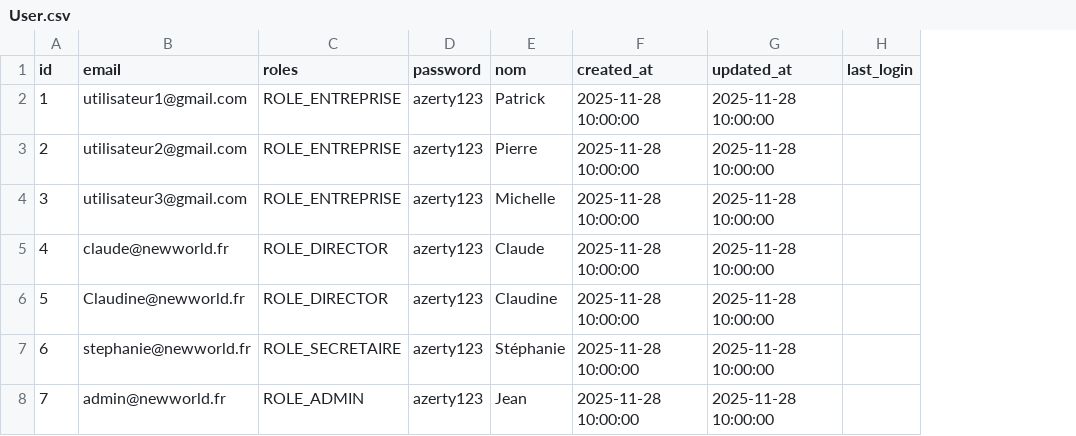
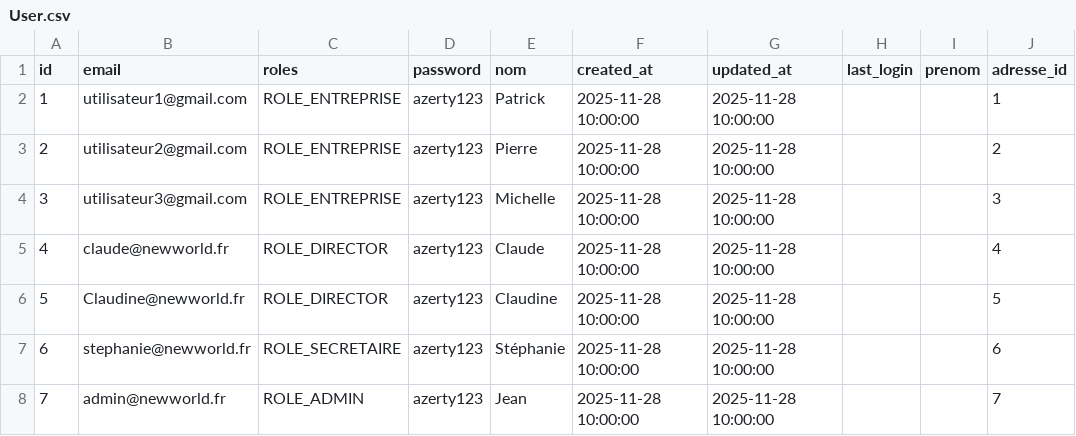
Before and after one commit to NF-de/NewWorld, a CSV file: src/DataFixtures/Ressources/User.csv, drawn as a sheet; the diff names each change by its address in the sheet, - before the commit and + after, or states it on an @@ line.

Commit message:
fixture et transition sql

```diff
--- a/src/DataFixtures/Ressources/User.csv
+++ b/src/DataFixtures/Ressources/User.csv
+column I (prenom), empty
+column J (adresse_id), rows 2-8: 1 | 2 | 3 | 4 | 5 | 6 | 7
```
Also changed, not shown: 32 other files.
